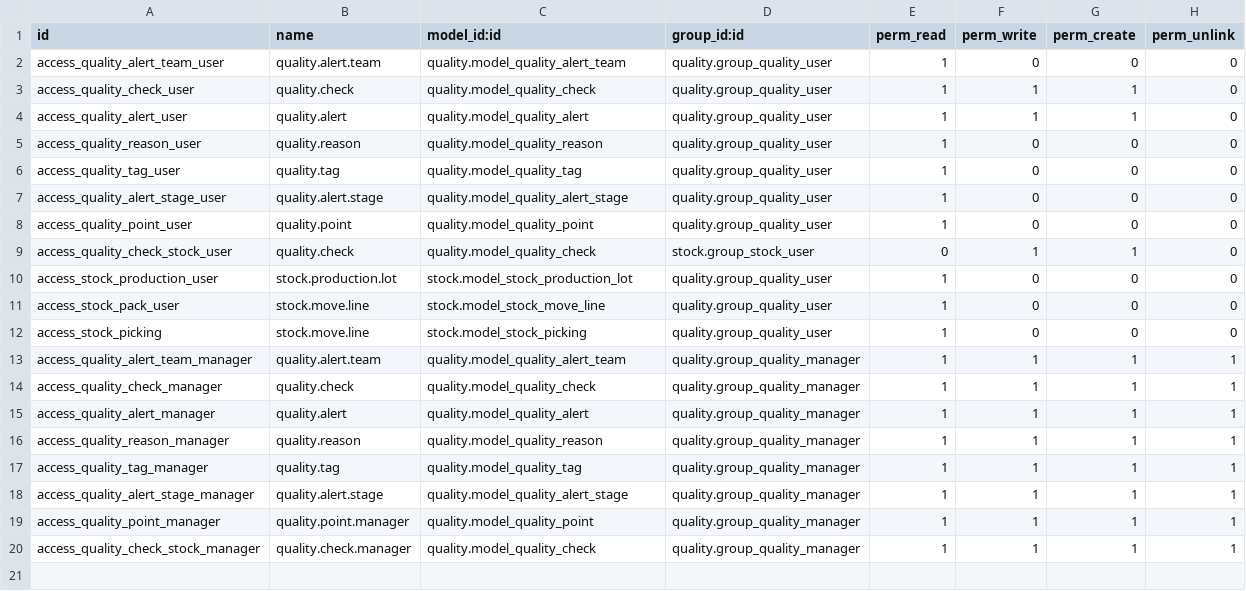
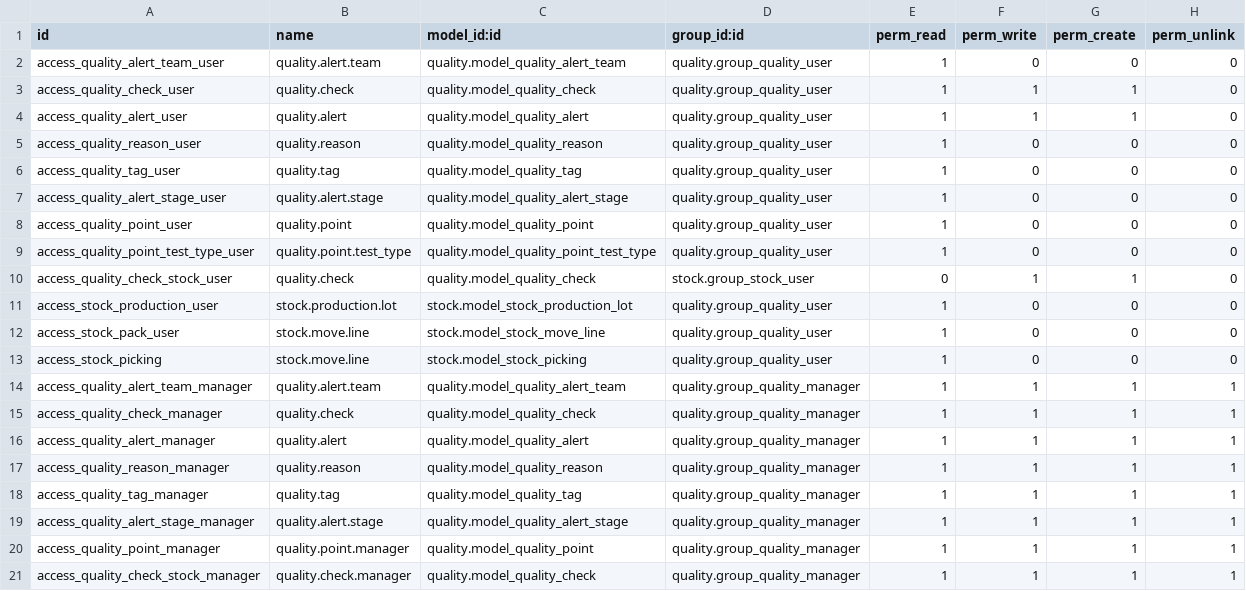
Before and after one commit to bits-amitrathod/enterprise, a CSV file: quality/security/ir.model.access.csv, drawn as a sheet.

Commit message:
[REF] quality: test type as a many2one instead of a selection field
To add more flexibility for the new workorder view (it's not possible to
filter a selection field with a domain).

```diff
--- a/quality/security/ir.model.access.csv
+++ b/quality/security/ir.model.access.csv
@@ -8,2 +8,3 @@ access_quality_alert_stage_user,quality.alert.stage,quality.model_quality_alert_
 access_quality_point_user,quality.point,quality.model_quality_point,quality.group_quality_user,1,0,0,0
+access_quality_point_test_type_user,quality.point.test_type,quality.model_quality_point_test_type,quality.group_quality_user,1,0,0,0
 access_quality_check_stock_user,quality.check,quality.model_quality_check,stock.group_stock_user,0,1,1,0
```
Also changed, not shown: 3 other files.
